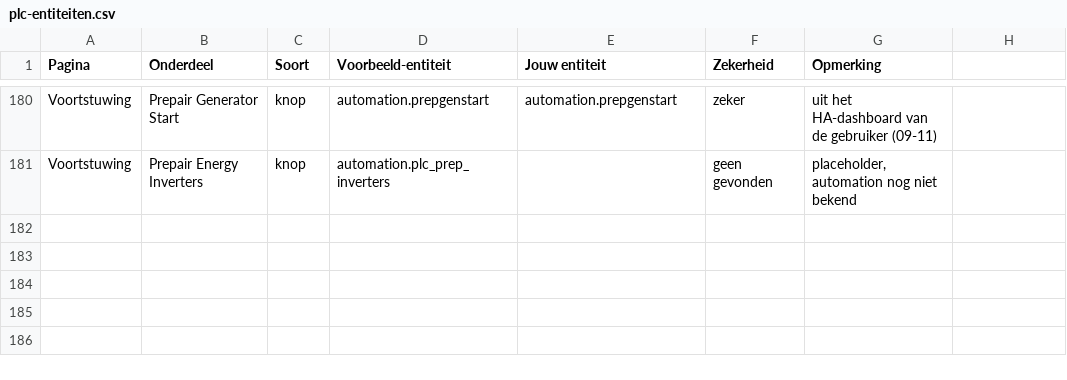
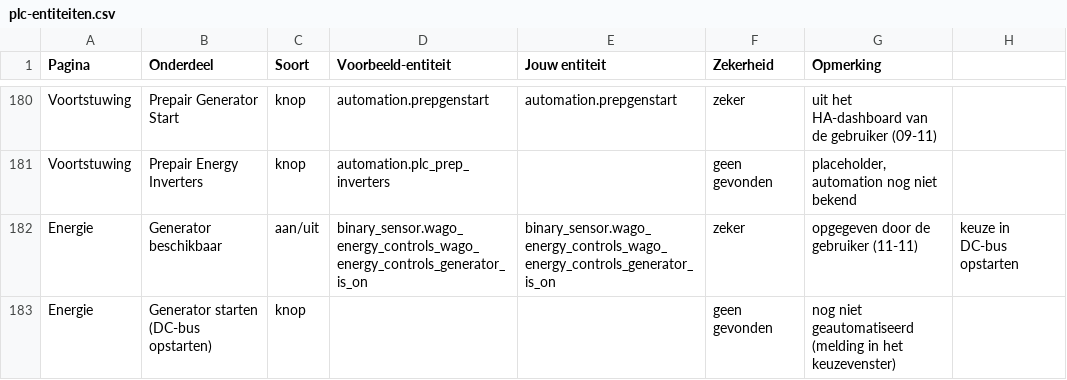
Before and after one commit to Shipborn/shipborn-panel-card, a CSV file: examples/plc-entiteiten.csv, drawn as a sheet; only a part is shown, gaps mark what is left out.

```diff
--- a/examples/plc-entiteiten.csv
+++ b/examples/plc-entiteiten.csv
@@ -181 +181,3 @@ Voortstuwing;Prepair Generator Start;knop;automation.prepgenstart;automation.pre
 Voortstuwing;Prepair Energy Inverters;knop;automation.plc_prep_inverters;;geen gevonden;placeholder, automation nog niet bekend
+Energie;Generator beschikbaar;aan/uit;binary_sensor.wago_energy_controls_wago_energy_controls_generator_is_on;binary_sensor.wago_energy_controls_wago_energy_controls_generator_is_on;zeker;opgegeven door de gebruiker (11-11); keuze in DC-bus opstarten
+Energie;Generator starten (DC-bus opstarten);knop;;;geen gevonden;nog niet geautomatiseerd (melding in het keuzevenster)
```
Also changed, not shown: 5 other files.
